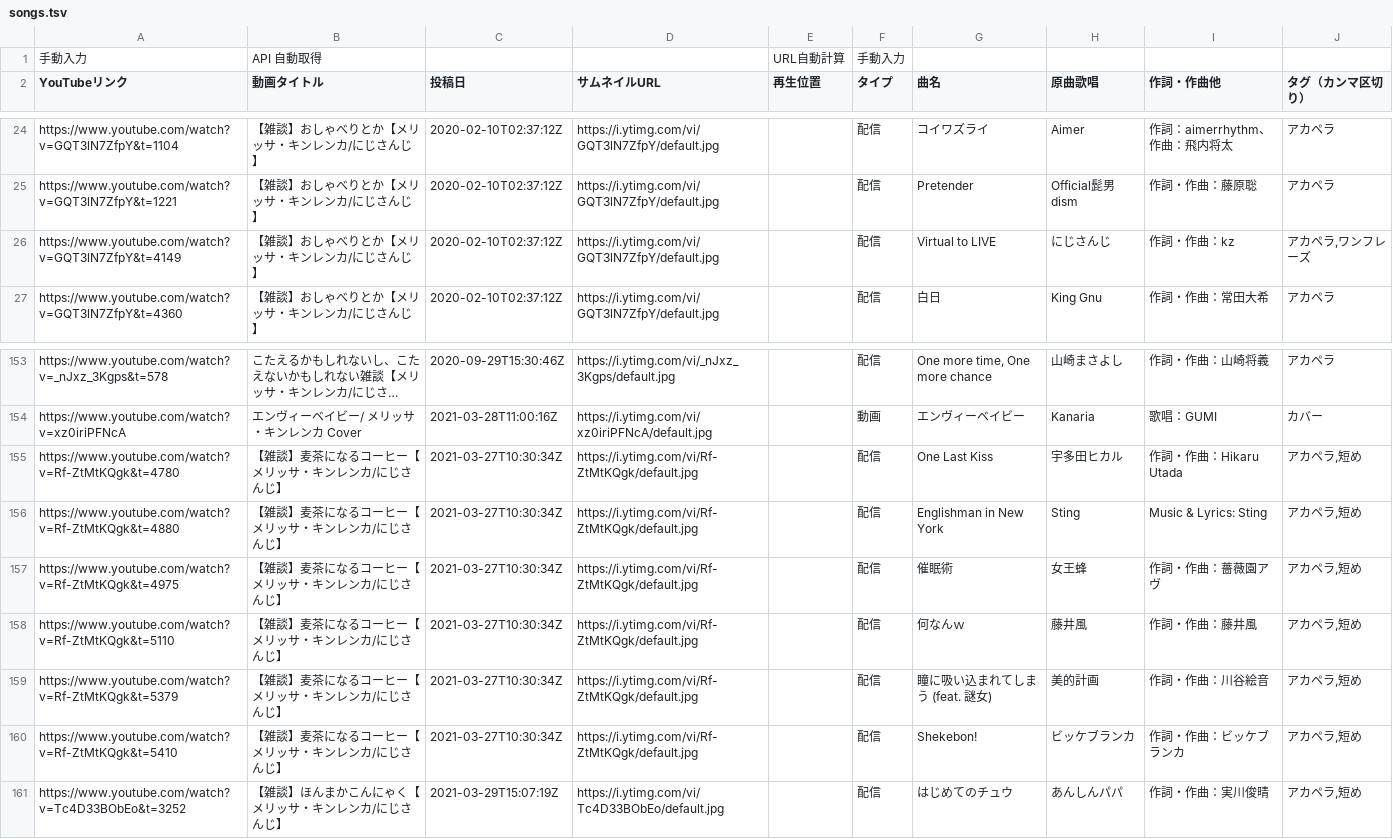
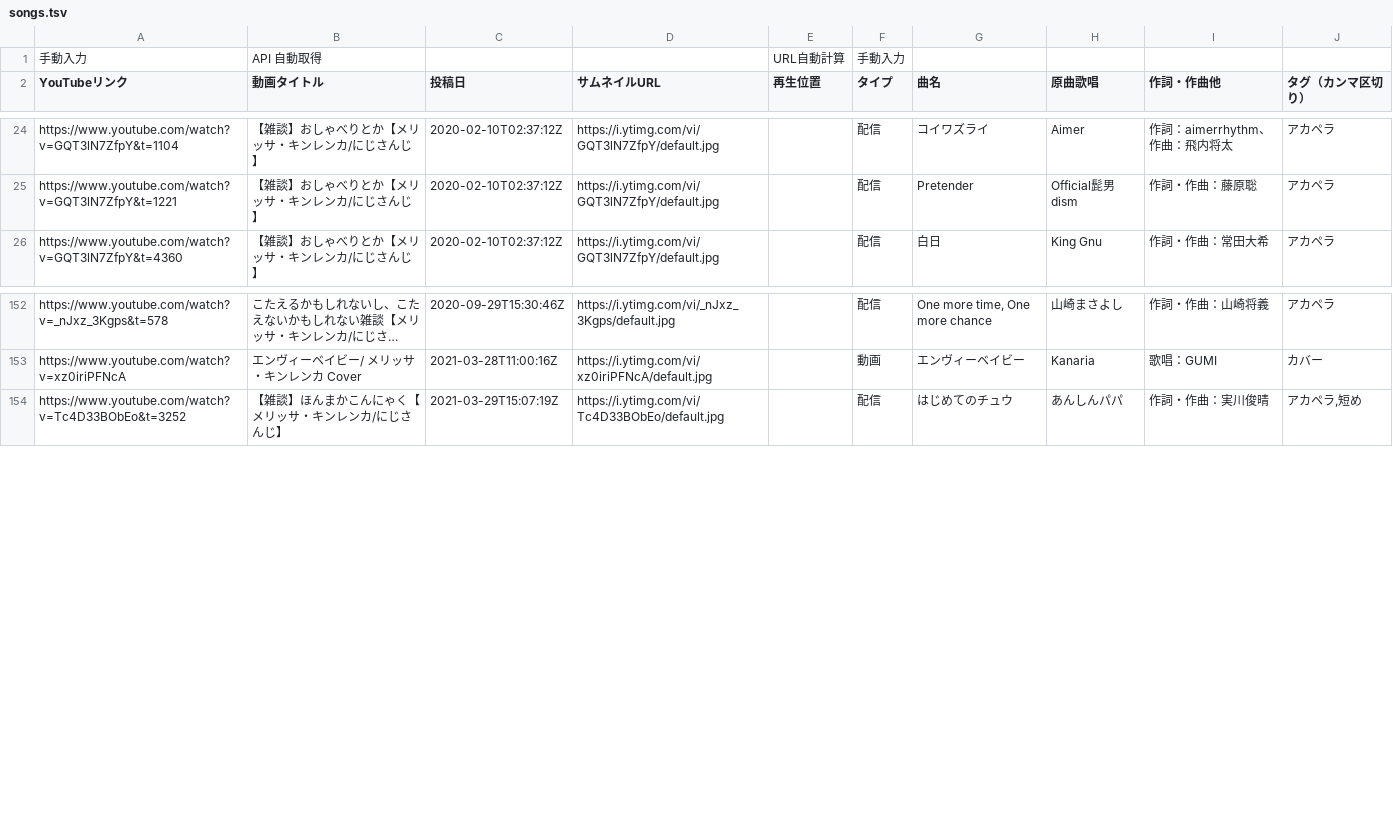
Before and after one commit to typewriter/meliuta, a TSV file: web/public/songs.tsv, drawn as a sheet; only a part is shown, gaps mark what is left out; long unchanged cells end in …; the diff names each change by its address in the sheet, - before the commit and + after, or states it on an @@ line.

Commit message:
Delete songs that are too short or humming

```diff
--- a/web/public/songs.tsv
+++ b/web/public/songs.tsv
-row 26: https://www.youtube.com/watch?v=GQT3lN7ZfpY&t=4149 | 【雑談】おしゃべりとか【メリッサ・キンレンカ/にじさんじ】 | 2020-02-10T02:37:12Z | https://i.ytimg.com/vi/GQT3lN7ZfpY/default.jpg |  | 配信 | Virtual to LIVE | にじさんじ | 作詞・作曲：kz | アカペラ,ワンフレーズ
-row 155: https://www.youtube.com/watch?v=Rf-ZtMtKQgk&t=4780 | 【雑談】麦茶になるコーヒー【メリッサ・キンレンカ/にじさんじ】 | 2021-03-27T10:30:34Z | https://i.ytimg.com/vi/Rf-ZtMtKQgk/default.jpg |  | 配信 | One Last Kiss | 宇多田ヒカル | 作詞・作曲：Hikaru Utada | アカペラ,短め
-row 156: https://www.youtube.com/watch?v=Rf-ZtMtKQgk&t=4880 | 【雑談】麦茶になるコーヒー【メリッサ・キンレンカ/にじさんじ】 | 2021-03-27T10:30:34Z | https://i.ytimg.com/vi/Rf-ZtMtKQgk/default.jpg |  | 配信 | Englishman in New York | Sting | Music & Lyrics: Sting | アカペラ,短め
-row 157: https://www.youtube.com/watch?v=Rf-ZtMtKQgk&t=4975 | 【雑談】麦茶になるコーヒー【メリッサ・キンレンカ/にじさんじ】 | 2021-03-27T10:30:34Z | https://i.ytimg.com/vi/Rf-ZtMtKQgk/default.jpg |  | 配信 | 催眠術 | 女王蜂 | 作詞・作曲：薔薇園アヴ | アカペラ,短め
-row 158: https://www.youtube.com/watch?v=Rf-ZtMtKQgk&t=5110 | 【雑談】麦茶になるコーヒー【メリッサ・キンレンカ/にじさんじ】 | 2021-03-27T10:30:34Z | https://i.ytimg.com/vi/Rf-ZtMtKQgk/default.jpg |  | 配信 | 何なんｗ | 藤井風 | 作詞・作曲：藤井風 | アカペラ,短め
-row 159: https://www.youtube.com/watch?v=Rf-ZtMtKQgk&t=5379 | 【雑談】麦茶になるコーヒー【メリッサ・キンレンカ/にじさんじ】 | 2021-03-27T10:30:34Z | https://i.ytimg.com/vi/Rf-ZtMtKQgk/default.jpg |  | 配信 | 瞳に吸い込まれてしまう (feat. 謎女) | 美的計画 | 作詞・作曲：川谷絵音 | アカペラ,短め
-row 160: https://www.youtube.com/watch?v=Rf-ZtMtKQgk&t=5410 | 【雑談】麦茶になるコーヒー【メリッサ・キンレンカ/にじさんじ】 | 2021-03-27T10:30:34Z | https://i.ytimg.com/vi/Rf-ZtMtKQgk/default.jpg |  | 配信 | Shekebon! | ビッケブランカ | 作詞・作曲：ビッケブランカ | アカペラ,短め
```
